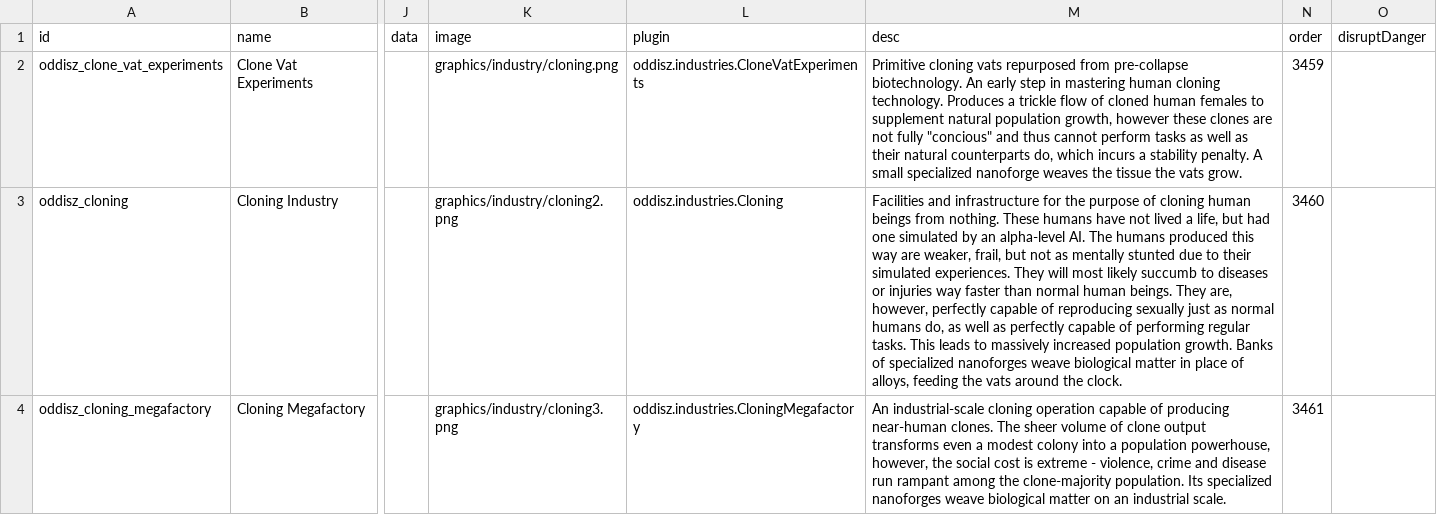
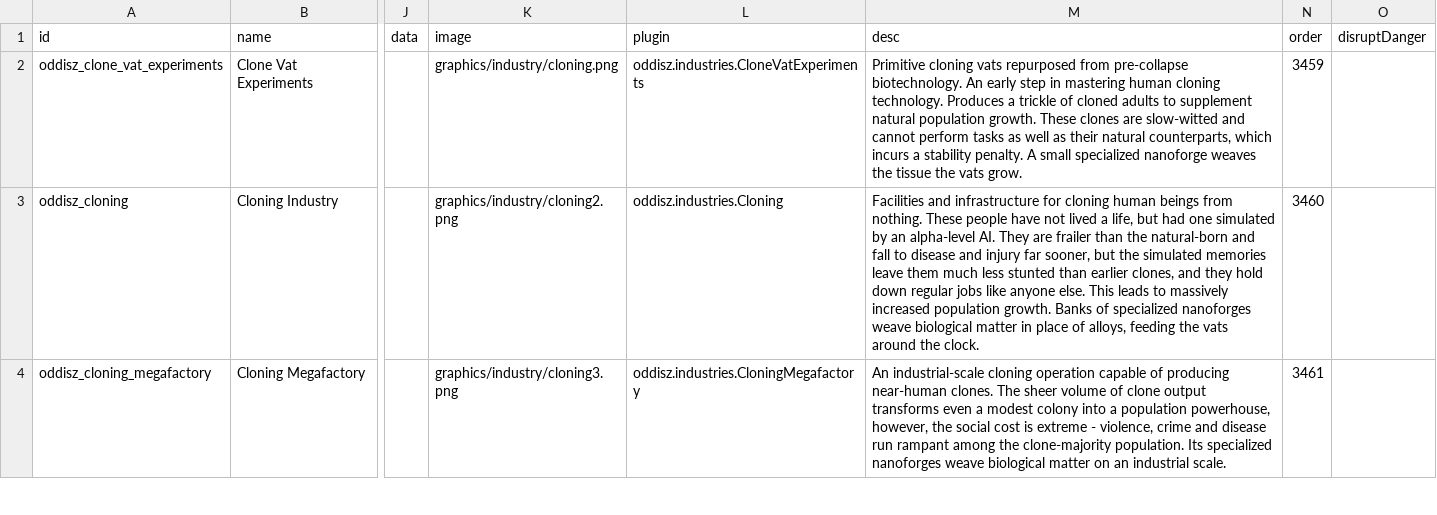
Before and after one commit to andrzejsokolowski/starsector-cloning, a CSV file: data/campaign/industries.csv, drawn as a sheet; only a part is shown, gaps mark what is left out; the diff covers the shown part only; the diff names each change by its address in the sheet, - before the commit and + after, or states it on an @@ line.

```diff
--- a/data/campaign/industries.csv
+++ b/data/campaign/industries.csv
-M2 (desc): …a trickle flow of cloned human females to supplement natural population growth, however these clones are not fully "concious" and thus cannot perform tasks as well as their natural counterparts do, which incurs…
+M2 (desc): …a trickle of cloned adults to supplement natural population growth. These clones are slow-witted and cannot perform tasks as well as their natural counterparts, which incurs…
-M3 (desc): …infrastructure for the purpose of cloning human beings from nothing. These humans have not lived a life, but had one simulated by an alpha-level AI. The humans produced this way are weaker, frail, but not as mentally stunted due to their simulated experiences. They will most likely succumb to diseases or injuries way faster than normal human beings. They are, however, perfectly capable of reproducing sexually just as normal humans do, as well as perfectly capable of performing regular tasks. This leads…
+M3 (desc): …infrastructure for cloning human beings from nothing. These people have not lived a life, but had one simulated by an alpha-level AI. They are frailer than the natural-born and fall to disease and injury far sooner, but the simulated memories leave them much less stunted than earlier clones, and they hold down regular jobs like anyone else. This leads…
```
Also changed, not shown: 2 added rows elsewhere in this file, data/campaign/rules.csv, 21 other files.
